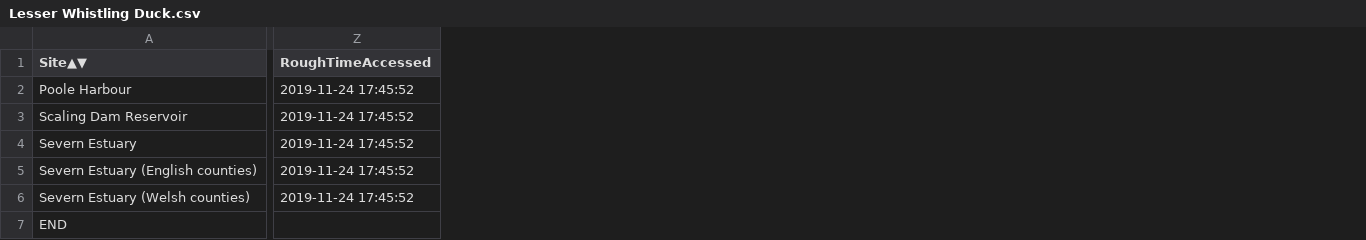
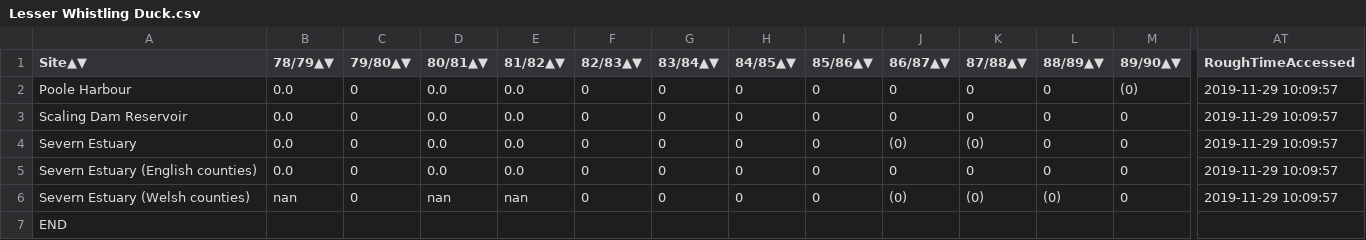
Before and after one commit to ninjafrostpn/Swans, a CSV file: WeBS Data Scraper/BirdCSVs/Lesser Whistling Duck.csv, drawn as a sheet; only a part is shown, gaps mark what is left out; addresses are those after the commit; the diff covers the shown part only; the diff names each change by its address in the sheet, - before the commit and + after, or states it on an @@ line.

```diff
--- a/WeBS Data Scraper/BirdCSVs/Lesser Whistling Duck.csv
+++ b/WeBS Data Scraper/BirdCSVs/Lesser Whistling Duck.csv
+column B (78/79▲▼), rows 2-6: 0.0 | 0.0 | 0.0 | 0.0 | nan
+column C (79/80▲▼), rows 2-6: all 0
+column D (80/81▲▼), rows 2-6: 0.0 | 0.0 | 0.0 | 0.0 | nan
+column E (81/82▲▼), rows 2-6: 0.0 | 0.0 | 0.0 | 0.0 | nan
+column F (82/83▲▼), rows 2-6: all 0
+column G (83/84▲▼), rows 2-6: all 0
+column H (84/85▲▼), rows 2-6: all 0
+column I (85/86▲▼), rows 2-6: all 0
+column J (86/87▲▼), rows 2-6: 0 | 0 | (0) | 0 | (0)
+column K (87/88▲▼), rows 2-6: 0 | 0 | (0) | 0 | (0)
+column L (88/89▲▼), rows 2-6: 0 | 0 | 0 | 0 | (0)
+column M (89/90▲▼), rows 2-6: (0) | 0 | 0 | 0 | 0
-AT2:AT6 (RoughTimeAccessed): 2019-11-24 17:45:52
+AT2:AT6 (RoughTimeAccessed): 2019-11-29 10:09:57
```
Also changed, not shown: 8 added columns elsewhere in this file, WeBS Data Scraper/BirdCSVs/Australian Shelduck.csv, WeBS Data Scraper/BirdCSVs/Fulvous Whistling Duck.csv, 10 other files.
